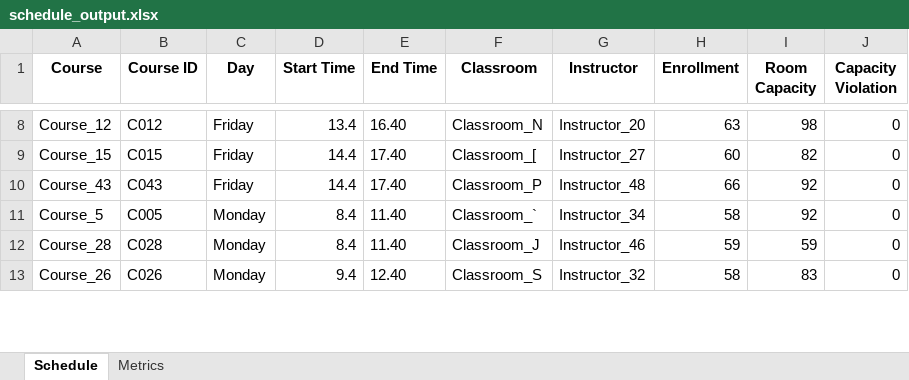
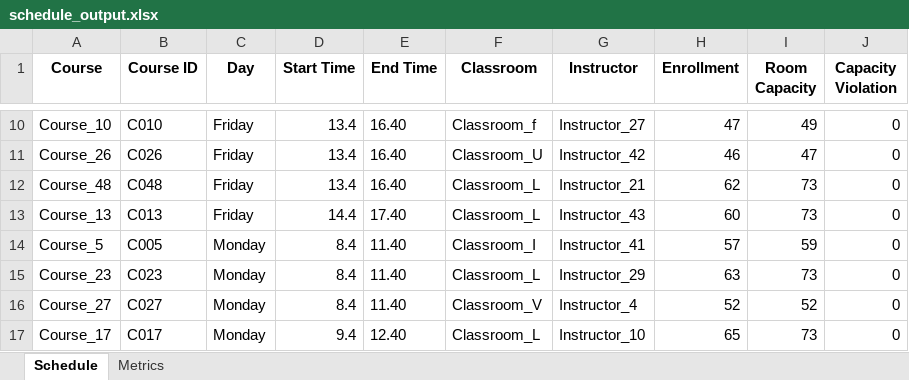
Before and after one commit to BatuhanElitok/GA_Schedule, an Excel workbook: schedule_output.xlsx, sheet Schedule, drawn as a sheet; only a part is shown, gaps mark what is left out; values as stored, in another font and other column widths than the file's, no borders; removed rows and columns are numbered as before the commit, all else as after; the diff covers the shown part only; the diff names each change by its address in the sheet, - before the commit and + after, or states it on an @@ line.

```diff
--- a/schedule_output.xlsx (sheet Schedule)
+++ b/schedule_output.xlsx (sheet Schedule)
-A10 (Course): Course_12
+A10 (Course): Course_10
-B10 (Course ID): C012
+B10 (Course ID): C010
-F10 (Classroom): Classroom_N
+F10 (Classroom): Classroom_f
-G10 (Instructor): Instructor_20
+G10 (Instructor): Instructor_27
-H10 (Enrollment): 63
+H10 (Enrollment): 47
-I10 (Room Capacity): 98
+I10 (Room Capacity): 49
+row 11: Course_26 | C026 | Friday | 13.4 | 16.40 | Classroom_U | Instructor_42 | 46 | 47 | 0
+row 12: Course_48 | C048 | Friday | 13.4 | 16.40 | Classroom_L | Instructor_21 | 62 | 73 | 0
-A13 (Course): Course_15
+A13 (Course): Course_13
-B13 (Course ID): C015
+B13 (Course ID): C013
-F13 (Classroom): Classroom_[
+F13 (Classroom): Classroom_L
-G13 (Instructor): Instructor_27
+G13 (Instructor): Instructor_43
-I13 (Room Capacity): 82
+I13 (Room Capacity): 73
-row 10: Course_43 | C043 | Friday | 14.4 | 17.40 | Classroom_P | Instructor_48 | 66 | 92 | 0
-F14 (Classroom): Classroom_`
+F14 (Classroom): Classroom_I
-G14 (Instructor): Instructor_34
+G14 (Instructor): Instructor_41
-H14 (Enrollment): 58
+H14 (Enrollment): 57
-I14 (Room Capacity): 92
+I14 (Room Capacity): 59
+row 15: Course_23 | C023 | Monday | 8.4 | 11.40 | Classroom_L | Instructor_29 | 63 | 73 | 0
-A16 (Course): Course_28
+A16 (Course): Course_27
-B16 (Course ID): C028
+B16 (Course ID): C027
-F16 (Classroom): Classroom_J
+F16 (Classroom): Classroom_V
-G16 (Instructor): Instructor_46
+G16 (Instructor): Instructor_4
-H16 (Enrollment): 59
+H16 (Enrollment): 52
-I16 (Room Capacity): 59
+I16 (Room Capacity): 52
-A17 (Course): Course_26
+A17 (Course): Course_17
-B17 (Course ID): C026
+B17 (Course ID): C017
-F17 (Classroom): Classroom_S
+F17 (Classroom): Classroom_L
-G17 (Instructor): Instructor_32
+G17 (Instructor): Instructor_10
-H17 (Enrollment): 58
+H17 (Enrollment): 65
-I17 (Room Capacity): 83
+I17 (Room Capacity): 73
```
Also changed, not shown: 21 added rows, 23 removed rows and 125 edited cells elsewhere in this sheet, sheet Metrics, school_input_data.xlsx, 5 other files.
